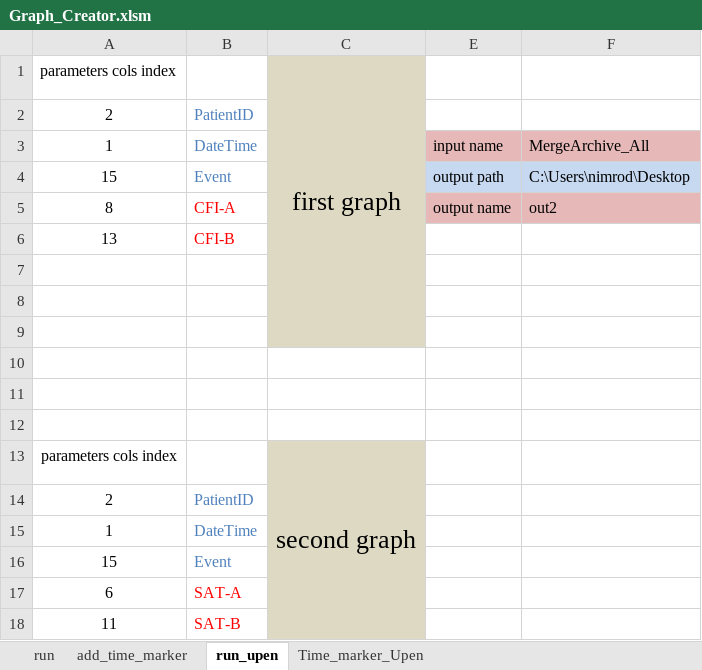
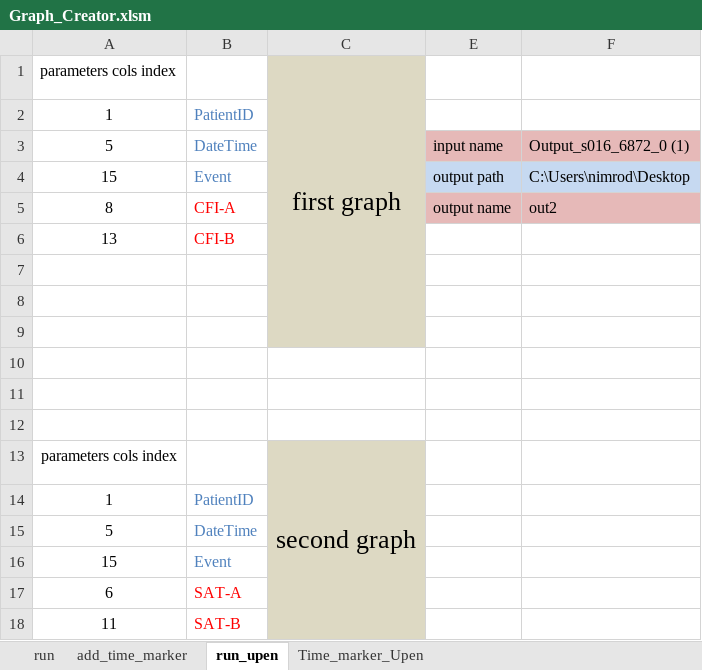
Before and after one commit to nimosc/graph_creator1, an Excel workbook: Graph_Creator.xlsm, sheet run_upen, drawn as a sheet; values as stored, in another font and other column widths than the file's, no borders; charts and pictures not drawn; removed rows and columns are numbered as before the commit, all else as after; the diff names each change by its address in the sheet, - before the commit and + after, or states it on an @@ line.

```diff
--- a/Graph_Creator.xlsm (sheet run_upen)
+++ b/Graph_Creator.xlsm (sheet run_upen)
-row 2: 2 | PatientID
-B2: DateTime
+B2: PatientID
-E2: input name
+E2: (empty)
-E2:F2 fill: #E6B9B8
+E2:F2 fill: none
-F2: MergeArchive_All
+F2: (empty)
+row 3: 5 | DateTime |  | input name | Output_s016_6872_0 (1)
-row 14: 2 | PatientID
-B14: DateTime
+B14: PatientID
+row 15: 5 | DateTime
```
Also changed, not shown: sheet run, formulas that keep their value.
